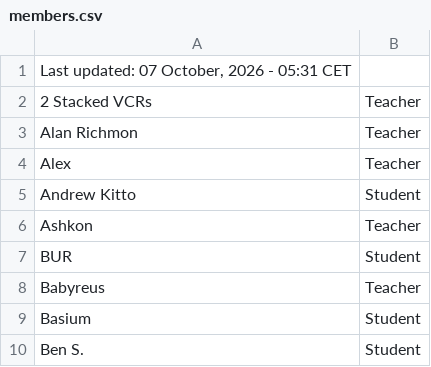
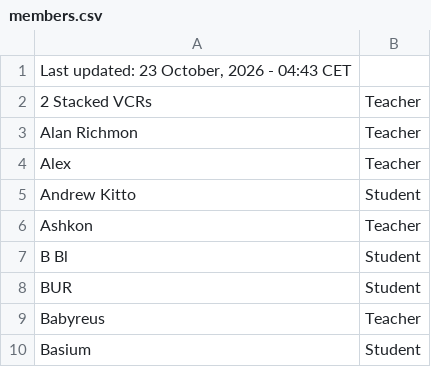
Before and after one commit to SuIT-pub/Mind-the-School, a CSV file: game/members.csv, drawn as a sheet; only a part is shown; the shorter side is filled out with more unchanged rows.

Commit message:
BOT:Updated members.csv

```diff
--- a/game/members.csv
+++ b/game/members.csv
@@ -1,2 +1,2 @@
-Last updated: 07 October, 2026 - 05:31 CET
+Last updated: 23 October, 2026 - 04:43 CET
 2 Stacked VCRs;Teacher
@@ -6,2 +6,3 @@ Andrew Kitto;Student
 Ashkon;Teacher
+B Bl;Student
 BUR;Student
```
